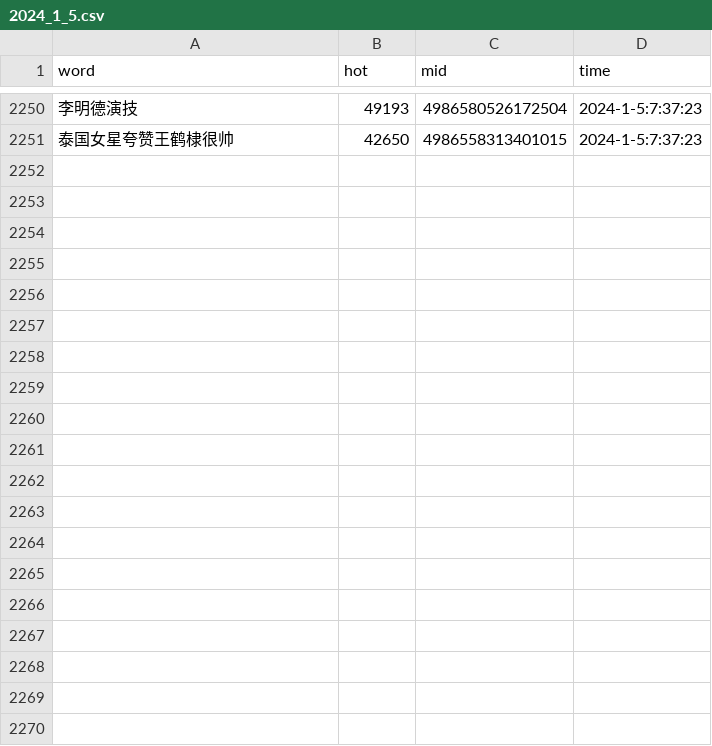
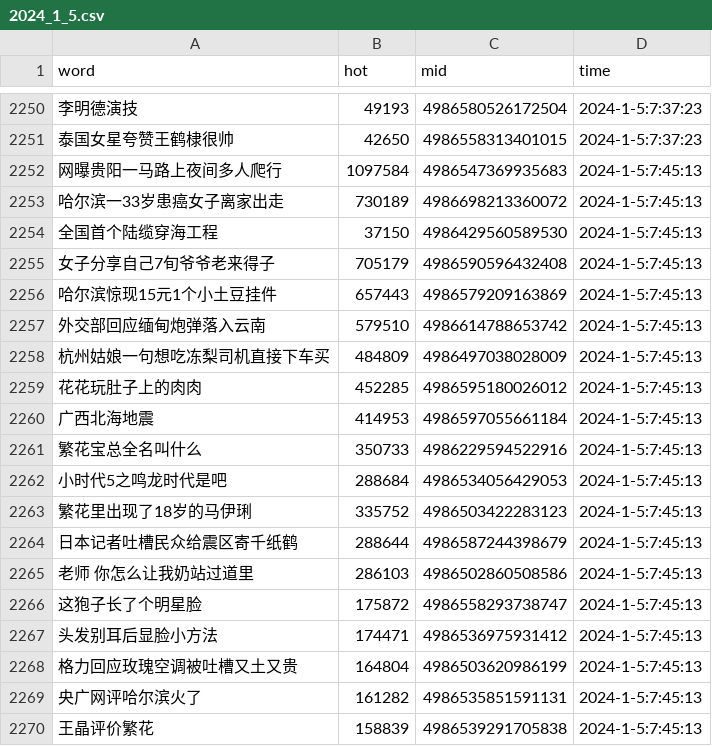
Before and after one commit to Euclid-Jie/weibo_hotlist, a CSV file: hotlist/2024_1_5.csv, drawn as a sheet; only a part is shown, gaps mark what is left out; the diff covers the shown part only; the diff names each change by its address in the sheet, - before the commit and + after, or states it on an @@ line.

Commit message:
craw_5minly_2024-01-04 23:45

```diff
--- a/hotlist/2024_1_5.csv
+++ b/hotlist/2024_1_5.csv
+row 2252: 网曝贵阳一马路上夜间多人爬行 | 1097584 | 4986547369935683 | 2024-1-5:7:45:13
+row 2253: 哈尔滨一33岁患癌女子离家出走 | 730189 | 4986698213360072 | 2024-1-5:7:45:13
+row 2254: 全国首个陆缆穿海工程 | 37150 | 4986429560589530 | 2024-1-5:7:45:13
+row 2255: 女子分享自己7旬爷爷老来得子 | 705179 | 4986590596432408 | 2024-1-5:7:45:13
+row 2256: 哈尔滨惊现15元1个小土豆挂件 | 657443 | 4986579209163869 | 2024-1-5:7:45:13
+row 2257: 外交部回应缅甸炮弹落入云南 | 579510 | 4986614788653742 | 2024-1-5:7:45:13
+row 2258: 杭州姑娘一句想吃冻梨司机直接下车买 | 484809 | 4986497038028009 | 2024-1-5:7:45:13
+row 2259: 花花玩肚子上的肉肉 | 452285 | 4986595180026012 | 2024-1-5:7:45:13
+row 2260: 广西北海地震 | 414953 | 4986597055661184 | 2024-1-5:7:45:13
+row 2261: 繁花宝总全名叫什么 | 350733 | 4986229594522916 | 2024-1-5:7:45:13
+row 2262: 小时代5之鸣龙时代是吧 | 288684 | 4986534056429053 | 2024-1-5:7:45:13
+row 2263: 繁花里出现了18岁的马伊琍 | 335752 | 4986503422283123 | 2024-1-5:7:45:13
+row 2264: 日本记者吐槽民众给震区寄千纸鹤 | 288644 | 4986587244398679 | 2024-1-5:7:45:13
+row 2265: 老师 你怎么让我奶站过道里 | 286103 | 4986502860508586 | 2024-1-5:7:45:13
+row 2266: 这狍子长了个明星脸 | 175872 | 4986558293738747 | 2024-1-5:7:45:13
+row 2267: 头发别耳后显脸小方法 | 174471 | 4986536975931412 | 2024-1-5:7:45:13
+row 2268: 格力回应玫瑰空调被吐槽又土又贵 | 164804 | 4986503620986199 | 2024-1-5:7:45:13
+row 2269: 央广网评哈尔滨火了 | 161282 | 4986535851591131 | 2024-1-5:7:45:13
+row 2270: 王晶评价繁花 | 158839 | 4986539291705838 | 2024-1-5:7:45:13
```
Also changed, not shown: 31 added rows elsewhere in this file.
